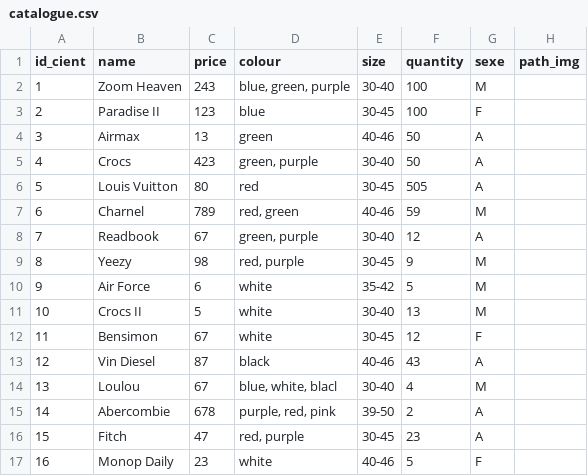
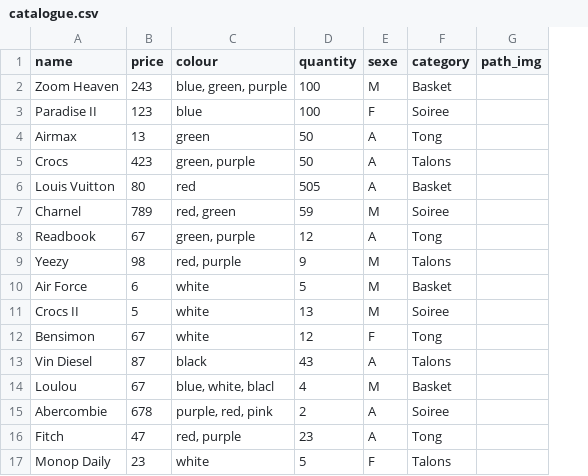
Before and after one commit to solalsabbah/php_rush00, a CSV file: rush_sql/catalogue.csv, drawn as a sheet; removed rows and columns are numbered as before the commit, all else as after; the diff names each change by its address in the sheet, - before the commit and + after, or states it on an @@ line.

```diff
--- a/rush_sql/catalogue.csv
+++ b/rush_sql/catalogue.csv
-column A (id_cient), rows 2-17: 1 | 2 | 3 | 4 | 5 | 6 | 7 | 8 | 9 | 10 | 11 | 12 | 13 | 14 | 15 | 16
-column E (size), rows 2-17: 30-40 | 30-45 | 40-46 | 30-40 | 30-45 | 40-46 | 30-40 | 30-45 | 35-42 | 30-40 | 30-45 | 40-46 | 30-40 | 39-50 | 30-45 | 40-46
+column F (category), rows 2-17: Basket | Soiree | Tong | Talons | Basket | Soiree | Tong | Talons | Basket | Soiree | Tong | Talons | Basket | Soiree | Tong | Talons
```
Also changed, not shown: 10 other files.
